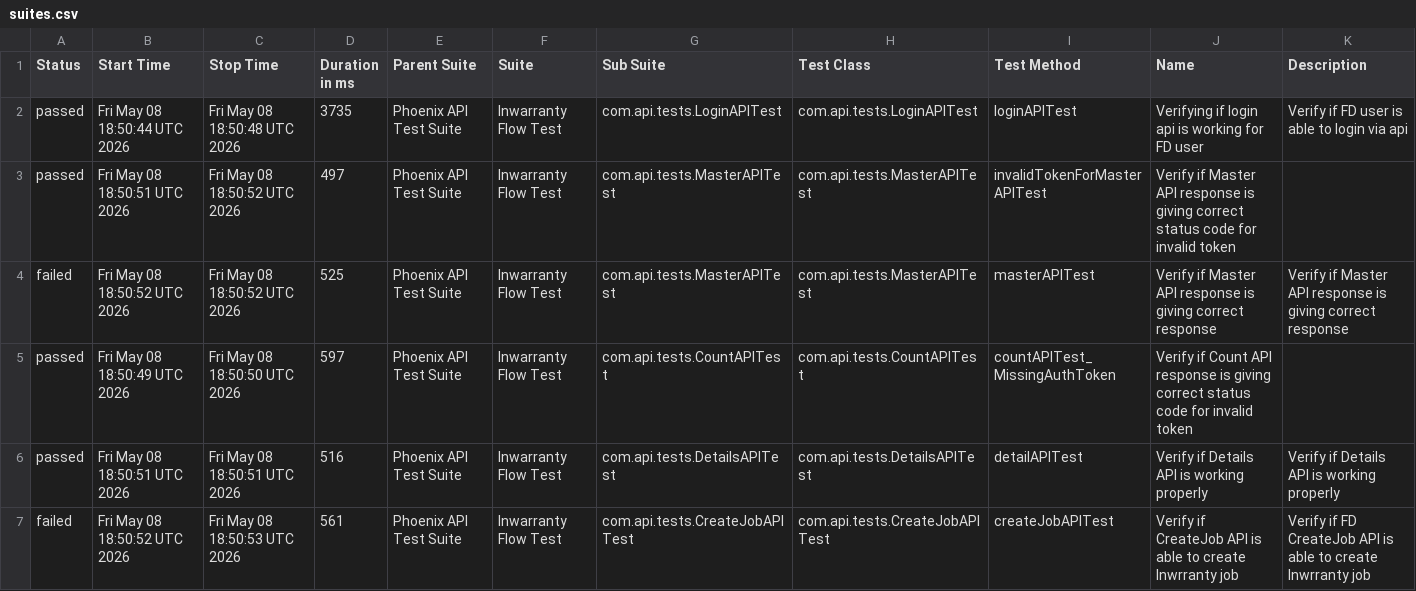
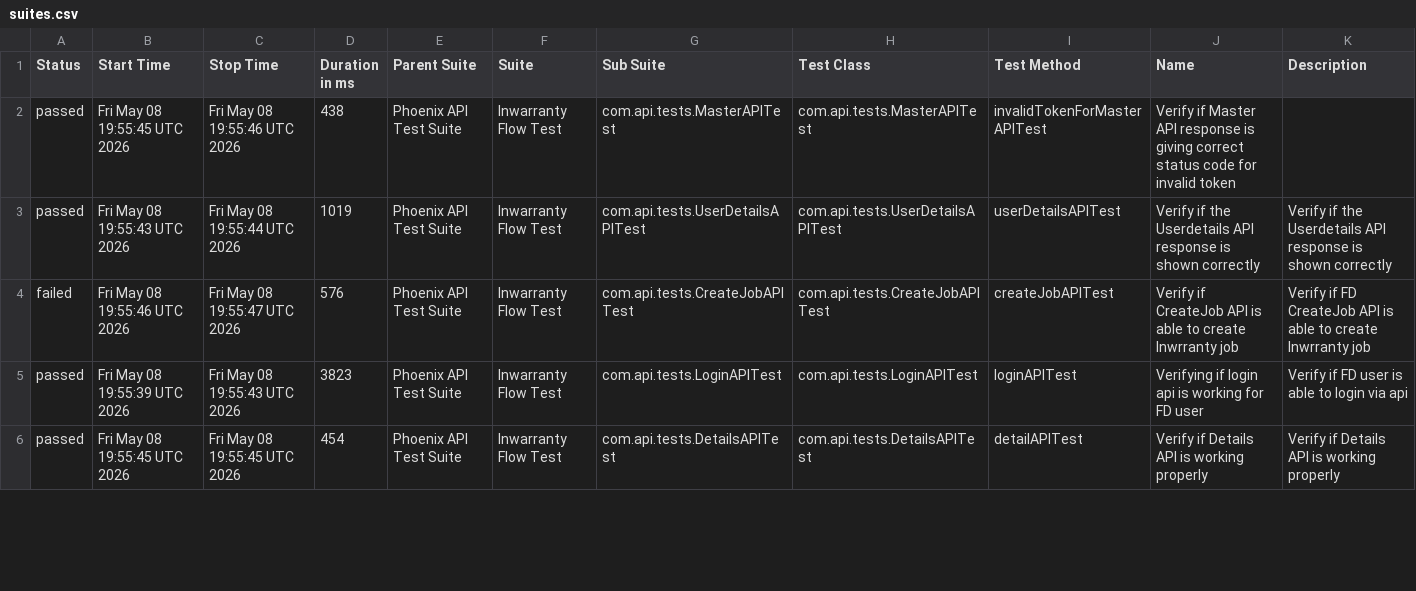
Before and after one commit to rounit/PhoenixTestAutomationFramework, a CSV file: data/suites.csv, drawn as a sheet; only a part is shown; the diff covers the shown part only.

```diff
--- a/data/suites.csv
+++ b/data/suites.csv
@@ -1,7 +1,6 @@
 "Status","Start Time","Stop Time","Duration in ms","Parent Suite","Suite","Sub Suite","Test Class","Test Method","Name","Description"
-"passed","Fri May 08 18:50:44 UTC 2026","Fri May 08 18:50:48 UTC 2026","3735","Phoenix API Test Suite","Inwarranty Flow Test","com.api.tests.LoginAPITest","com.api.tests.LoginAPITest","loginAPITest","Verifying if login api is working for FD user","Verify if FD user is able to login via api"
-"passed","Fri May 08 18:50:51 UTC 2026","Fri May 08 18:50:52 UTC 2026","497","Phoenix API Test Suite","Inwarranty Flow Test","com.api.tests.MasterAPITest","com.api.tests.MasterAPITest","invalidTokenForMasterAPITest","Verify if Master API response is giving correct status code for invalid token",""
-"failed","Fri May 08 18:50:52 UTC 2026","Fri May 08 18:50:52 UTC 2026","525","Phoenix API Test Suite","Inwarranty Flow Test","com.api.tests.MasterAPITest","com.api.tests.MasterAPITest","masterAPITest","Verify if Master API response is giving correct response","Verify if Master API response is giving correct response"
-"passed","Fri May 08 18:50:49 UTC 2026","Fri May 08 18:50:50 UTC 2026","597","Phoenix API Test Suite","Inwarranty Flow Test","com.api.tests.CountAPITest","com.api.tests.CountAPITest","countAPITest_MissingAuthToken","Verify if Count API response is giving correct status code for invalid token",""
-"passed","Fri May 08 18:50:51 UTC 2026","Fri May 08 18:50:51 UTC 2026","516","Phoenix API Test Suite","Inwarranty Flow Test","com.api.tests.DetailsAPITest","com.api.tests.DetailsAPITest","detailAPITest","Verify if Details API is working properly","Verify if Details API is working properly"
-"failed","Fri May 08 18:50:52 UTC 2026","Fri May 08 18:50:53 UTC 2026","561","Phoenix API Test Suite","Inwarranty Flow Test","com.api.tests.CreateJobAPITest","com.api.tests.CreateJobAPITest","createJobAPITest","Verify if CreateJob API is able to create Inwrranty job","Verify if FD CreateJob API is able to create Inwrranty job"
+"passed","Fri May 08 19:55:45 UTC 2026","Fri May 08 19:55:46 UTC 2026","438","Phoenix API Test Suite","Inwarranty Flow Test","com.api.tests.MasterAPITest","com.api.tests.MasterAPITest","invalidTokenForMasterAPITest","Verify if Master API response is giving correct status code for invalid token",""
+"passed","Fri May 08 19:55:43 UTC 2026","Fri May 08 19:55:44 UTC 2026","1019","Phoenix API Test Suite","Inwarranty Flow Test","com.api.tests.UserDetailsAPITest","com.api.tests.UserDetailsAPITest","userDetailsAPITest","Verify if the Userdetails API response is shown correctly","Verify if the Userdetails API response is shown correctly"
+"failed","Fri May 08 19:55:46 UTC 2026","Fri May 08 19:55:47 UTC 2026","576","Phoenix API Test Suite","Inwarranty Flow Test","com.api.tests.CreateJobAPITest","com.api.tests.CreateJobAPITest","createJobAPITest","Verify if CreateJob API is able to create Inwrranty job","Verify if FD CreateJob API is able to create Inwrranty job"
+"passed","Fri May 08 19:55:39 UTC 2026","Fri May 08 19:55:43 UTC 2026","3823","Phoenix API Test Suite","Inwarranty Flow Test","com.api.tests.LoginAPITest","com.api.tests.LoginAPITest","loginAPITest","Verifying if login api is working for FD user","Verify if FD user is able to login via api"
+"passed","Fri May 08 19:55:45 UTC 2026","Fri May 08 19:55:45 UTC 2026","454","Phoenix API Test Suite","Inwarranty Flow Test","com.api.tests.DetailsAPITest","com.api.tests.DetailsAPITest","detailAPITest","Verify if Details API is working properly","Verify if Details API is working properly"
```
Also changed, not shown: 1 added row and 11 edited cells elsewhere in this file, data/behaviors.csv, 51 other files.
